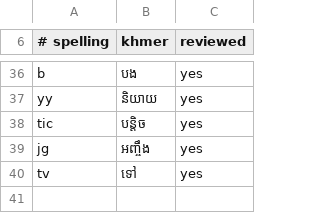
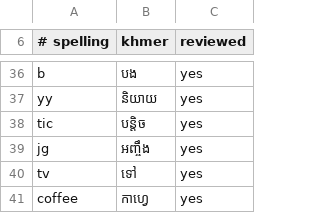
Before and after one commit to pheasaKhmer/khmer-engine, a TSV file: src/khmer_engine/data/chat_spellings.tsv, drawn as a sheet; only a part is shown, gaps mark what is left out; the diff names each change by its address in the sheet, - before the commit and + after, or states it on an @@ line.

Commit message:
fix(data): write coffee in khmer script
The native speaker typed "tv nham coffee te" for ទៅញ៉ាំកាហ្វេទេ: in chat,
coffee is the loanword កាហ្វេ, not English. It is no longer on the
English list, and the curated list reads it as កាហ្វេ.

```diff
--- a/src/khmer_engine/data/chat_spellings.tsv
+++ b/src/khmer_engine/data/chat_spellings.tsv
+row 41: coffee | កាហ្វេ | yes
```
Also changed, not shown: 1 other file.
